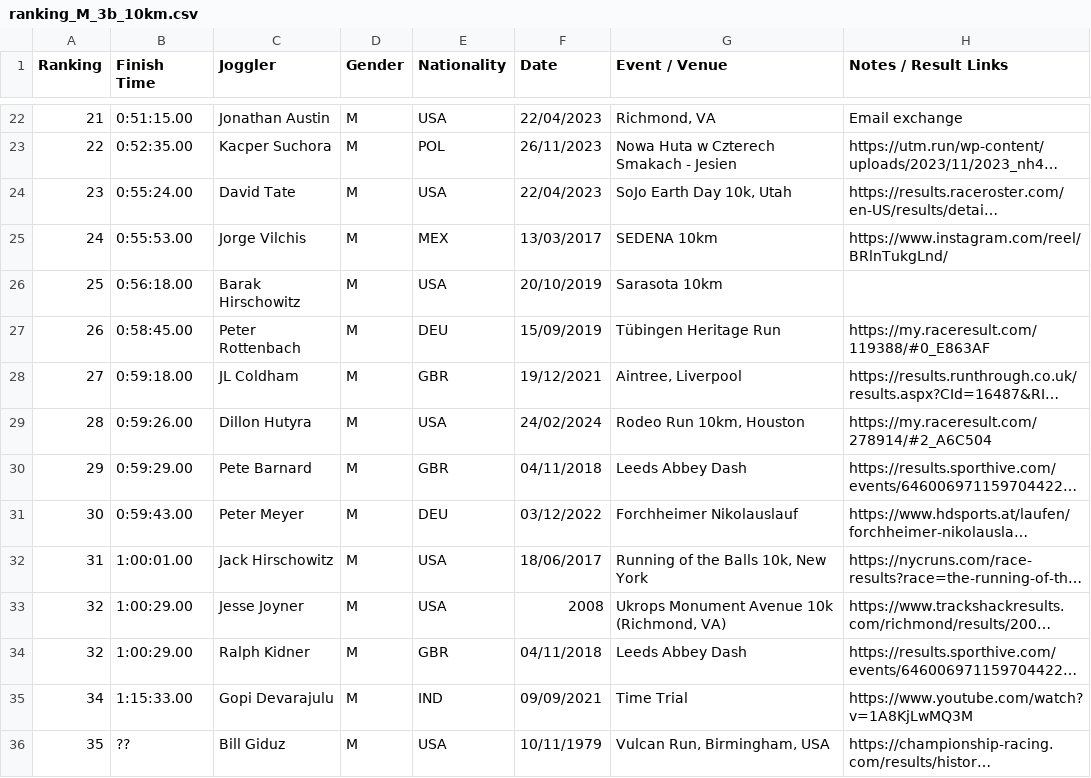
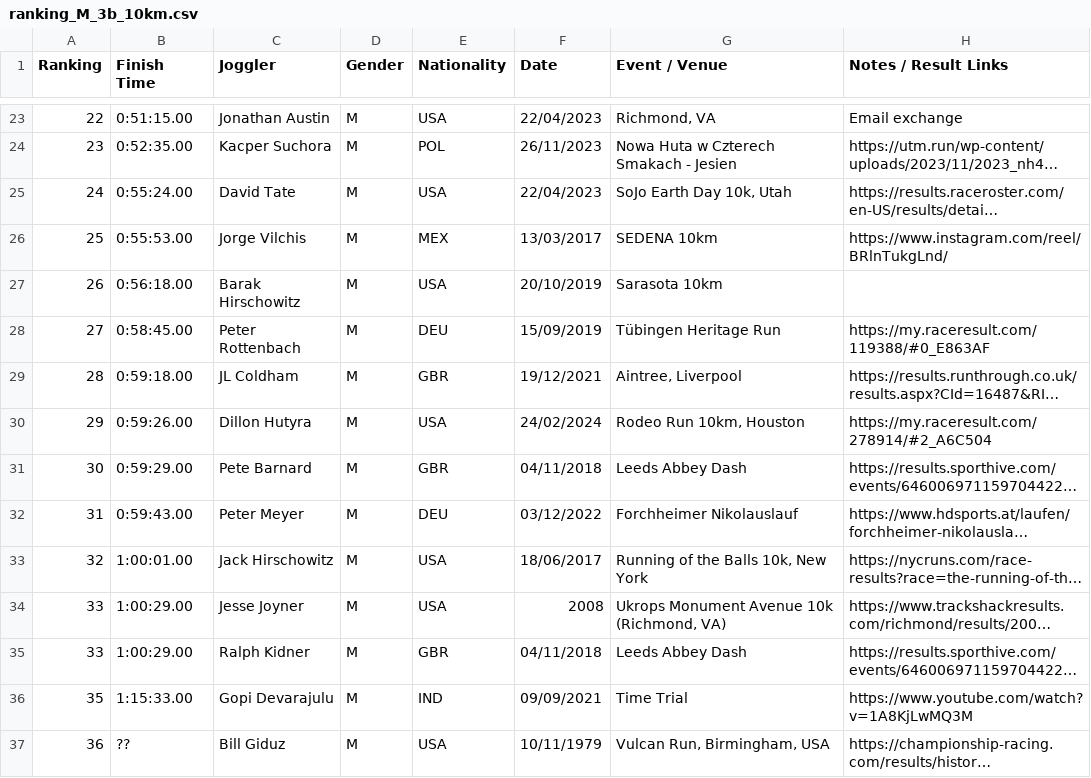
Before and after one commit to joggling-results/results, a CSV file: data/ranking_M_3b_10km.csv, drawn as a sheet; only a part is shown, gaps mark what is left out; long unchanged cells end in …; addresses are those after the commit; the diff covers the shown part only; the diff names each change by its address in the sheet, - before the commit and + after, or states it on an @@ line.

```diff
--- a/data/ranking_M_3b_10km.csv
+++ b/data/ranking_M_3b_10km.csv
-A23 (Ranking): 21
+A23 (Ranking): 22
-A24 (Ranking): 22
+A24 (Ranking): 23
-A25 (Ranking): 23
+A25 (Ranking): 24
-A26 (Ranking): 24
+A26 (Ranking): 25
-A27 (Ranking): 25
+A27 (Ranking): 26
-A28 (Ranking): 26
+A28 (Ranking): 27
-A29 (Ranking): 27
+A29 (Ranking): 28
-A30 (Ranking): 28
+A30 (Ranking): 29
-A31 (Ranking): 29
+A31 (Ranking): 30
-A32 (Ranking): 30
+A32 (Ranking): 31
-A33 (Ranking): 31
+A33 (Ranking): 32
-A34:A35 (Ranking): 32
+A34:A35 (Ranking): 33
-A36 (Ranking): 34
+A36 (Ranking): 35
-A37 (Ranking): 35
+A37 (Ranking): 36
```
Also changed, not shown: 1 added row and 31 edited cells elsewhere in this file, data/joggler_pivot.csv, data/ranking_M_3b_100m.csv, 9 other files.
